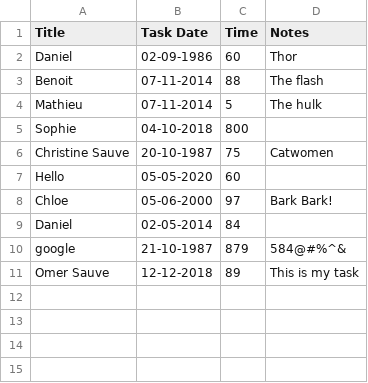
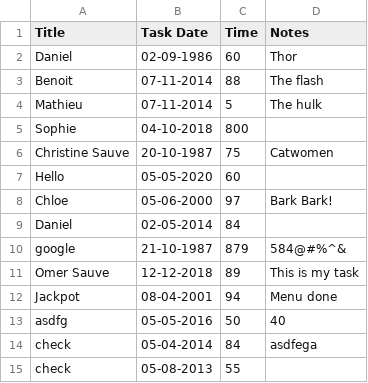
Before and after one commit to DanielSauve101/techdegree-project-3, a CSV file: work_log.csv, drawn as a sheet.

```diff
--- a/work_log.csv
+++ b/work_log.csv
@@ -11 +11,5 @@ google,21-10-1987,879,584@#%^&
 Omer Sauve,12-12-2018,89,This is my task
+Jackpot,08-04-2001,94,Menu done
+asdfg,05-05-2016,50,40
+check,05-04-2014,84,asdfega
+check,05-08-2013,55,
```
Also changed, not shown: 1 other file.
